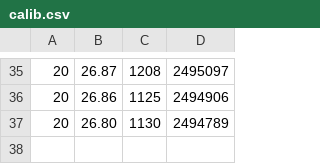
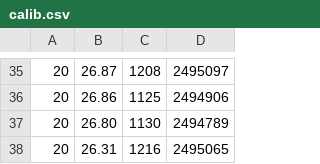
Before and after one commit to halsampson/Brymen857, a CSV file: calib.csv, drawn as a sheet; only a part is shown, gaps mark what is left out; the diff names each change by its address in the sheet, - before the commit and + after, or states it on an @@ line.

```diff
--- a/calib.csv
+++ b/calib.csv
+row 38: 20 | 26.31 | 1216 | 2495065
```
Also changed, not shown: 1 other file.
